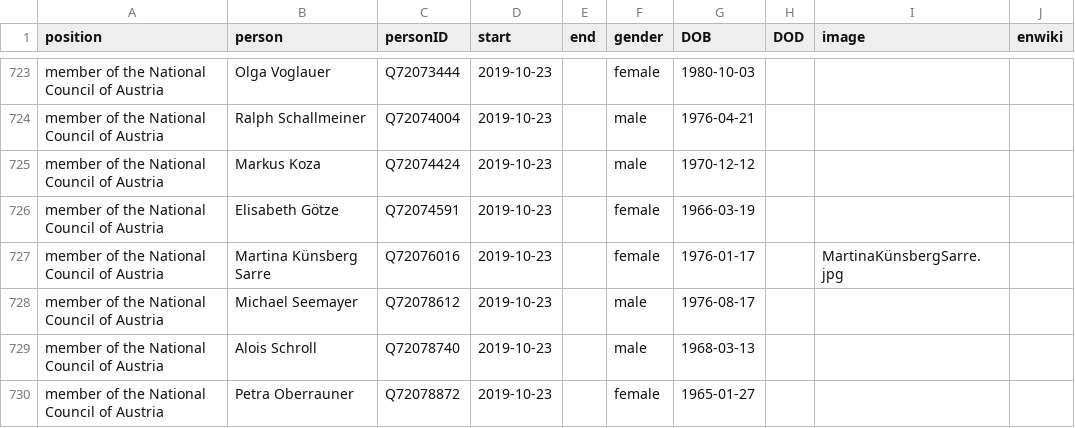
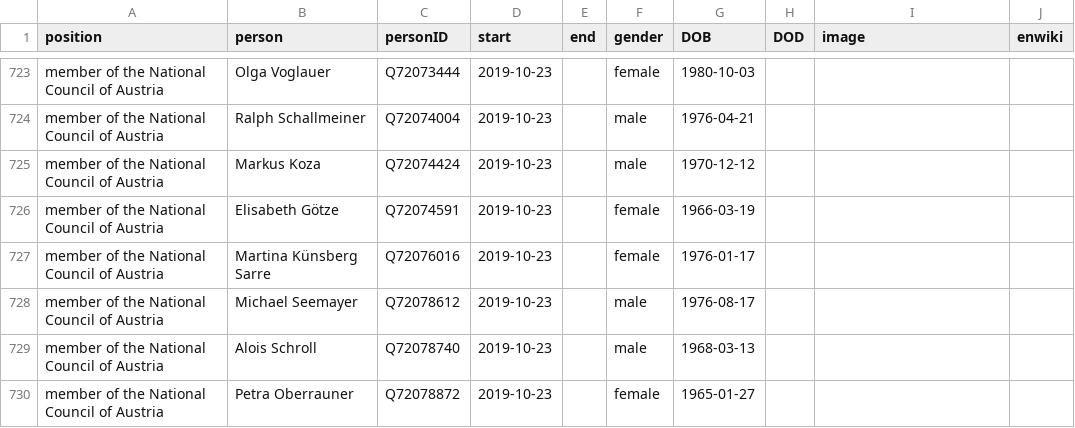
Before and after one commit to every-politician-scrapers/austria-cabinet, a CSV file: html/legislators.csv, drawn as a sheet; only a part is shown, gaps mark what is left out.

```diff
--- a/html/legislators.csv
+++ b/html/legislators.csv
@@ -726,3 +726,3 @@ member of the National Council of Austria,Markus Koza,Q72074424,2019-10-23,,male
 member of the National Council of Austria,Elisabeth Götze,Q72074591,2019-10-23,,female,1966-03-19,,,
-member of the National Council of Austria,Martina Künsberg Sarre,Q72076016,2019-10-23,,female,1976-01-17,,MartinaKünsbergSarre.jpg,
+member of the National Council of Austria,Martina Künsberg Sarre,Q72076016,2019-10-23,,female,1976-01-17,,,
 member of the National Council of Austria,Michael Seemayer,Q72078612,2019-10-23,,male,1976-08-17,,,
```
Also changed, not shown: html/holders21.csv, 1 other file.
